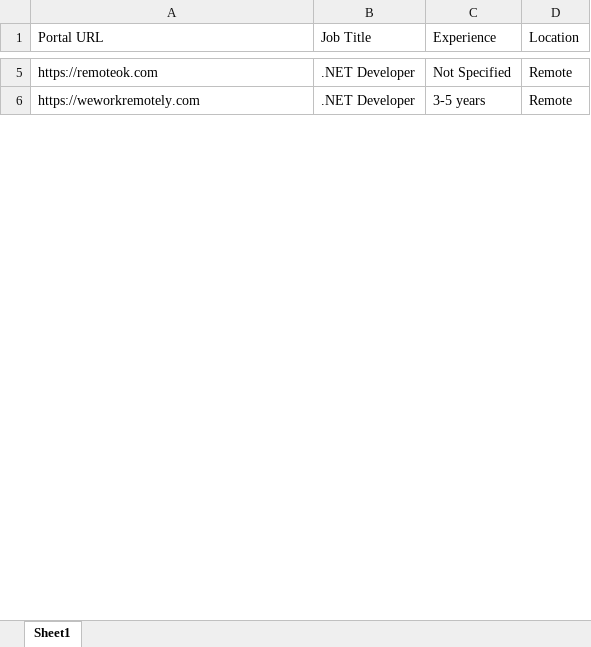
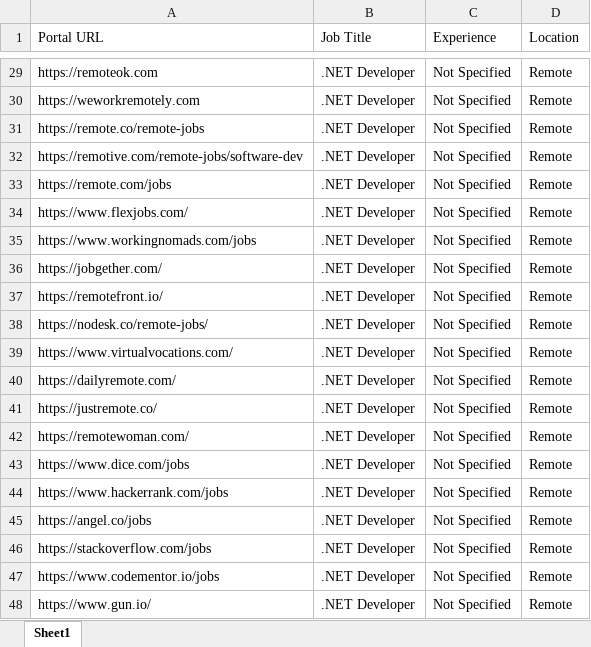
Before and after one commit to Naman557/Job-Scrapper-Project, an Excel workbook: jobs_input.xlsx, sheet Sheet1, drawn as a sheet; only a part is shown, gaps mark what is left out; values as stored, in another font and other column widths than the file's, no borders; addresses are those after the commit; the diff covers the shown part only; the diff names each change by its address in the sheet, - before the commit and + after, or states it on an @@ line.

```diff
--- a/jobs_input.xlsx (sheet Sheet1)
+++ b/jobs_input.xlsx (sheet Sheet1)
-C30 (Experience): 3-5 years
+C30 (Experience): Not Specified
+row 31: https://remote.co/remote-jobs | .NET Developer | Not Specified | Remote
+row 32: https://remotive.com/remote-jobs/software-dev | .NET Developer | Not Specified | Remote
+row 33: https://remote.com/jobs | .NET Developer | Not Specified | Remote
+row 34: https://www.flexjobs.com/ | .NET Developer | Not Specified | Remote
+row 35: https://www.workingnomads.com/jobs | .NET Developer | Not Specified | Remote
+row 36: https://jobgether.com/ | .NET Developer | Not Specified | Remote
+row 37: https://remotefront.io/ | .NET Developer | Not Specified | Remote
+row 38: https://nodesk.co/remote-jobs/ | .NET Developer | Not Specified | Remote
+row 39: https://www.virtualvocations.com/ | .NET Developer | Not Specified | Remote
+row 40: https://dailyremote.com/ | .NET Developer | Not Specified | Remote
+row 41: https://justremote.co/ | .NET Developer | Not Specified | Remote
+row 42: https://remotewoman.com/ | .NET Developer | Not Specified | Remote
+row 43: https://www.dice.com/jobs | .NET Developer | Not Specified | Remote
+row 44: https://www.hackerrank.com/jobs | .NET Developer | Not Specified | Remote
+row 45: https://angel.co/jobs | .NET Developer | Not Specified | Remote
+row 46: https://stackoverflow.com/jobs | .NET Developer | Not Specified | Remote
+row 47: https://www.codementor.io/jobs | .NET Developer | Not Specified | Remote
+row 48: https://www.gun.io/ | .NET Developer | Not Specified | Remote
```
Also changed, not shown: 90 added rows, 1 removed row and 3 edited cells elsewhere in this sheet, scraped_jobs_permanent.xlsx, 6 other files.
